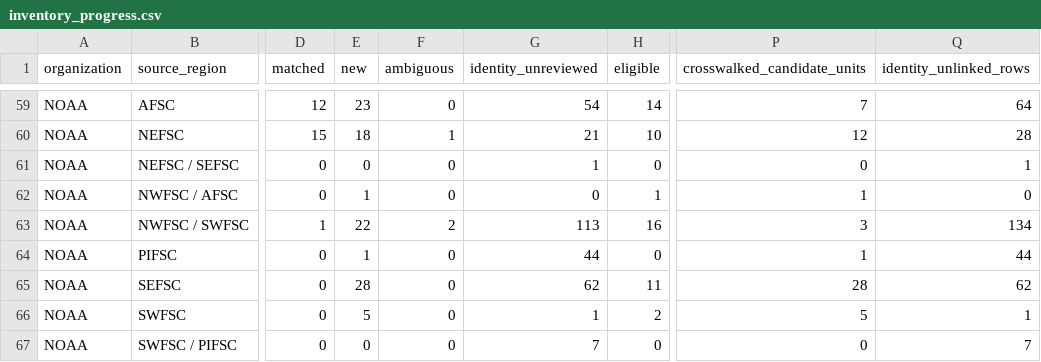
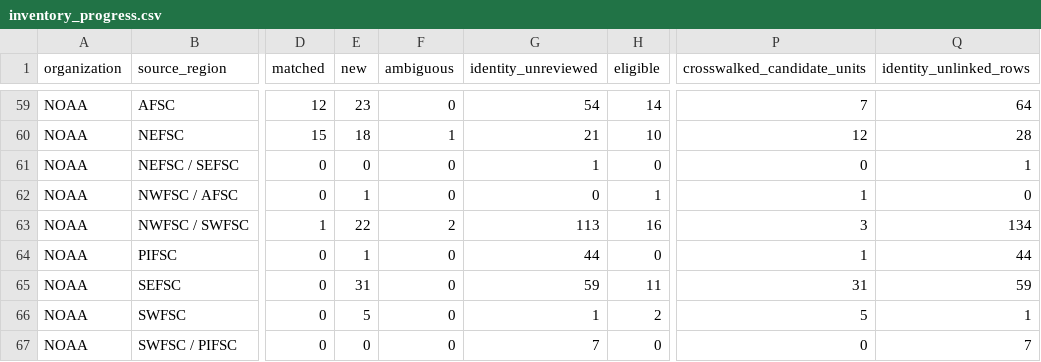
Before and after one commit to PaulRegular/tinyAM, a CSV file: analysis/comp_assessments/discovery/inventory_progress.csv, drawn as a sheet; only a part is shown, gaps mark what is left out; the diff names each change by its address in the sheet, - before the commit and + after, or states it on an @@ line.

```diff
--- a/analysis/comp_assessments/discovery/inventory_progress.csv
+++ b/analysis/comp_assessments/discovery/inventory_progress.csv
-E65 (new): 28
+E65 (new): 31
-G65 (identity_unreviewed): 62
+G65 (identity_unreviewed): 59
-P65 (crosswalked_candidate_units): 28
+P65 (crosswalked_candidate_units): 31
-Q65 (identity_unlinked_rows): 62
+Q65 (identity_unlinked_rows): 59
```
Also changed, not shown: analysis/comp_assessments/discovery/inventory_units.csv, 6 other files.
